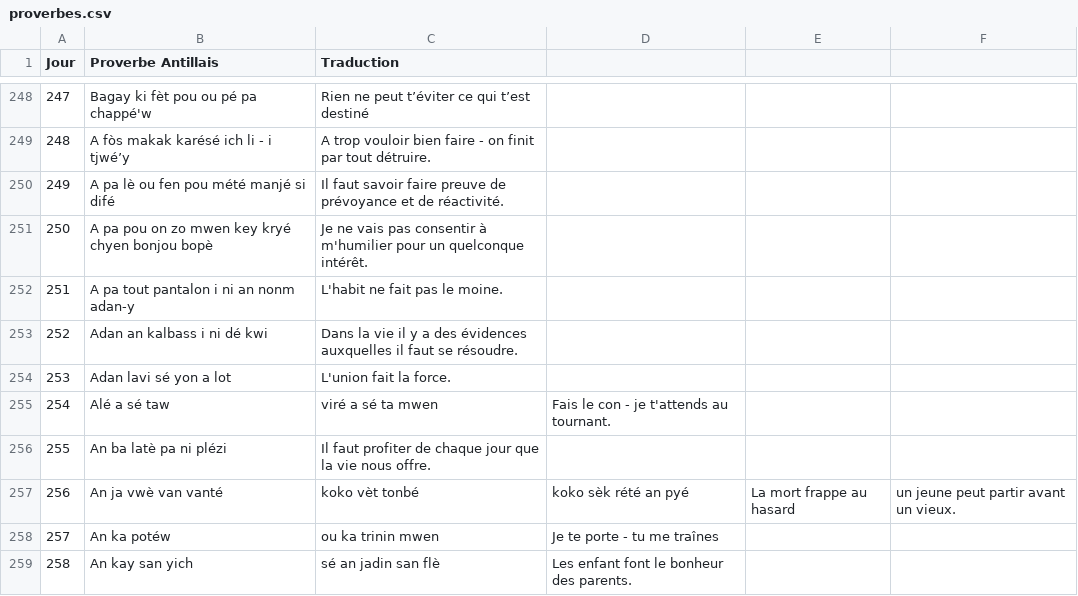
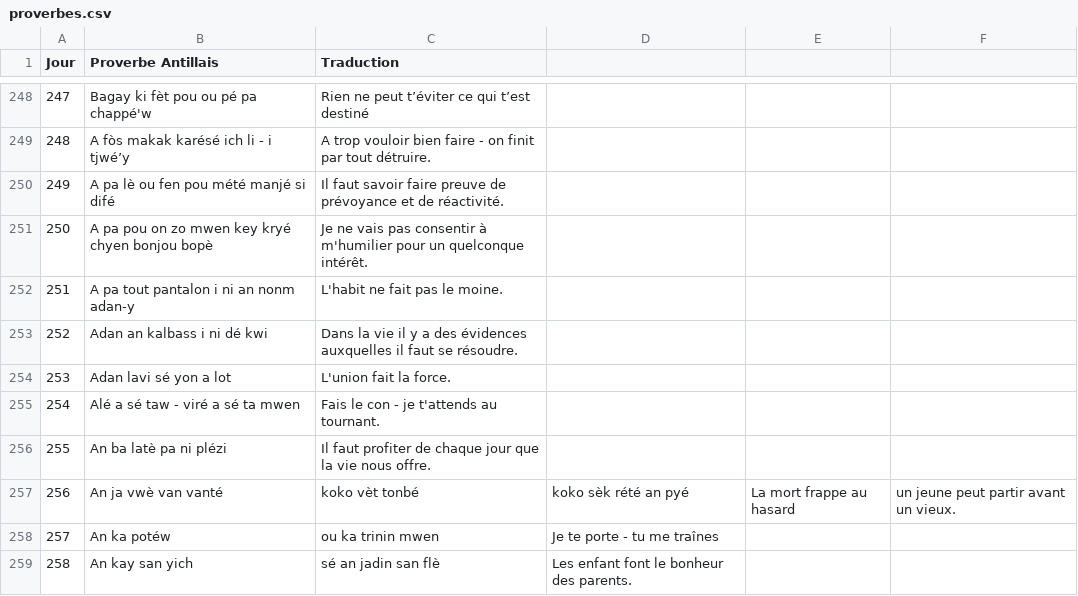
Before and after one commit to CreaSoley/maison, a CSV file: data/proverbes.csv, drawn as a sheet; only a part is shown, gaps mark what is left out.

Commit message:
Update proverbes.csv

```diff
--- a/data/proverbes.csv
+++ b/data/proverbes.csv
@@ -254,3 +254,3 @@ Jour,Proverbe Antillais,Traduction
 253,Adan lavi sé yon a lot,L'union fait la force.
-254,Alé a sé taw, viré a sé ta mwen,Fais le con - je t'attends au tournant.
+254,Alé a sé taw - viré a sé ta mwen,Fais le con - je t'attends au tournant.
 255,An ba latè pa ni plézi,Il faut profiter de chaque jour que la vie nous offre.
```
